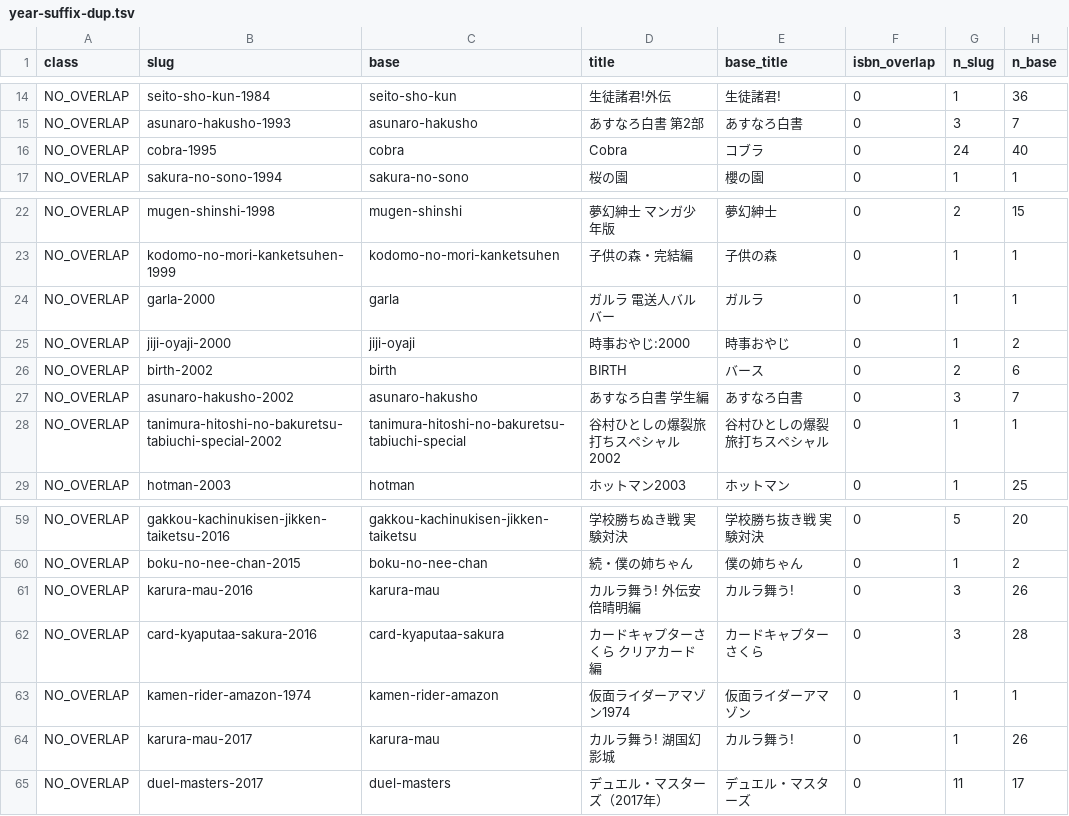
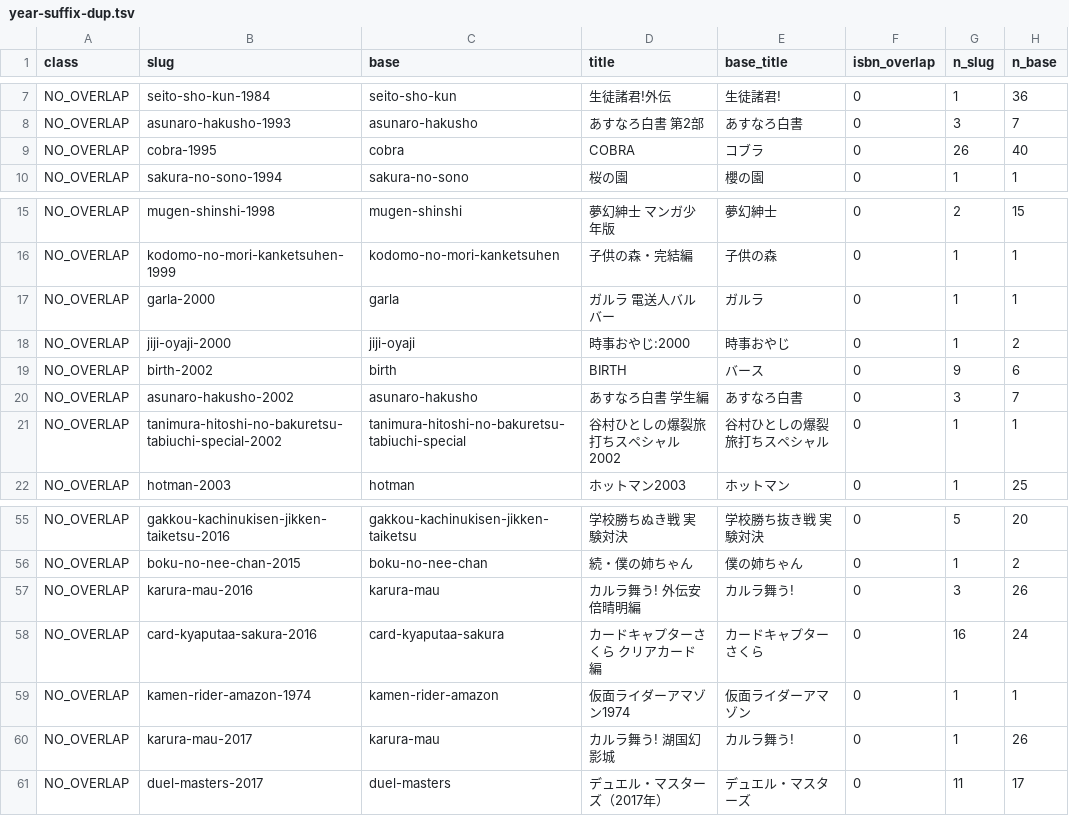
Before and after one commit to shuichi0725-cmyk/MANGAL, a TSV file: docs/production-diagnostics/year-suffix-dup.tsv, drawn as a sheet; only a part is shown, gaps mark what is left out; the diff covers the shown part only.

```diff
--- a/docs/production-diagnostics/year-suffix-dup.tsv
+++ b/docs/production-diagnostics/year-suffix-dup.tsv
@@ -15,3 +8,3 @@ NO_OVERLAP	seito-sho-kun-1984	seito-sho-kun	生徒諸君!外伝	生徒諸君!	0
 NO_OVERLAP	asunaro-hakusho-1993	asunaro-hakusho	あすなろ白書 第2部	あすなろ白書	0	3	7
-NO_OVERLAP	cobra-1995	cobra	Cobra	コブラ	0	24	40
+NO_OVERLAP	cobra-1995	cobra	COBRA	コブラ	0	26	40
 NO_OVERLAP	sakura-no-sono-1994	sakura-no-sono	桜の園	櫻の園	0	1	1
@@ -25,3 +18,3 @@ NO_OVERLAP	garla-2000	garla	ガルラ 電送人バルバー	ガルラ	0	1	1
 NO_OVERLAP	jiji-oyaji-2000	jiji-oyaji	時事おやじ:2000	時事おやじ	0	1	2
-NO_OVERLAP	birth-2002	birth	BIRTH	バース	0	2	6
+NO_OVERLAP	birth-2002	birth	BIRTH	バース	0	9	6
 NO_OVERLAP	asunaro-hakusho-2002	asunaro-hakusho	あすなろ白書 学生編	あすなろ白書	0	3	7
@@ -61,3 +57,3 @@ NO_OVERLAP	boku-no-nee-chan-2015	boku-no-nee-chan	続・僕の姉ちゃん	僕
 NO_OVERLAP	karura-mau-2016	karura-mau	カルラ舞う! 外伝安倍晴明編	カルラ舞う!	0	3	26
-NO_OVERLAP	card-kyaputaa-sakura-2016	card-kyaputaa-sakura	カードキャプターさくら クリアカード編	カードキャプターさくら	0	3	28
+NO_OVERLAP	card-kyaputaa-sakura-2016	card-kyaputaa-sakura	カードキャプターさくら クリアカード編	カードキャプターさくら	0	16	24
 NO_OVERLAP	kamen-rider-amazon-1974	kamen-rider-amazon	仮面ライダーアマゾン1974	仮面ライダーアマゾン	0	1	1
```
Also changed, not shown: 5 added rows, 9 removed rows and 1 edited cell elsewhere in this file.
